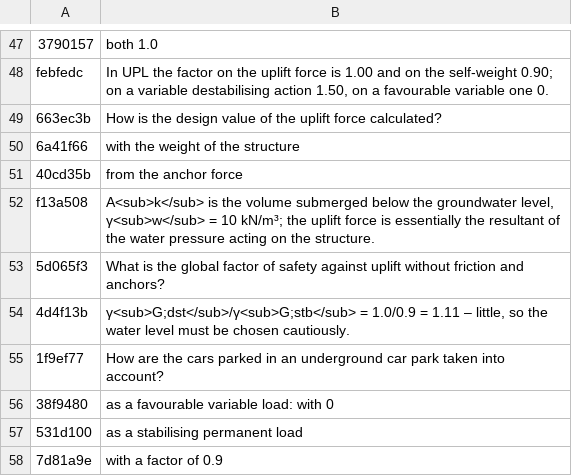
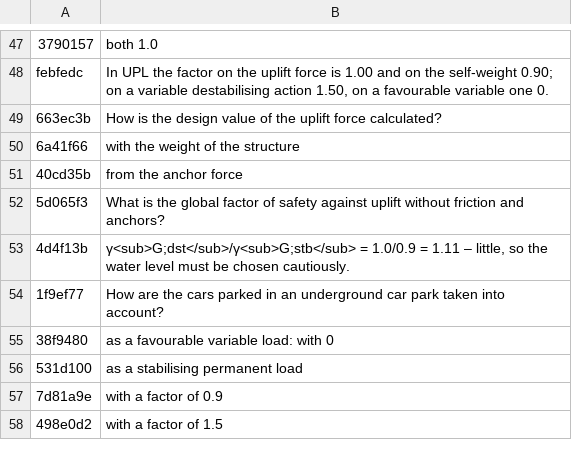
Before and after one commit to MBalika/sikalapokallekonysagvizsgalata, a TSV file: i18n/en_b04.tsv, drawn as a sheet; only a part is shown, gaps mark what is left out; the shorter side is filled out with more unchanged rows; the diff names each change by its address in the sheet, - before the commit and + after, or states it on an @@ line.

```diff
--- a/i18n/en_b04.tsv
+++ b/i18n/en_b04.tsv
-row 52: f13a508 | A<sub>k</sub> is the volume submerged below the groundwater level, γ<sub>w</sub> = 10 kN/m³; the uplift force is essentially the resultant of the water pressure acting on the structure.
```
Also changed, not shown: i18n/en_b02.tsv, i18n/en_b06.tsv, 11 other files.
